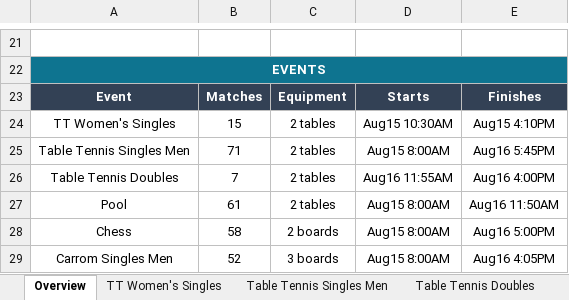
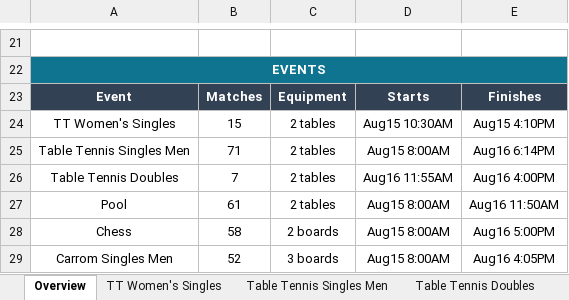
Before and after one commit to AnkitK1993/ekta-indoor-games, an Excel workbook: Ekta_Schedule_With_Matchups.xlsx, sheet Overview, drawn as a sheet; only a part is shown, gaps mark what is left out; values as stored, in another font and other column widths than the file's, no borders; the diff names each change by its address in the sheet, - before the commit and + after, or states it on an @@ line.

```diff
--- a/Ekta_Schedule_With_Matchups.xlsx (sheet Overview)
+++ b/Ekta_Schedule_With_Matchups.xlsx (sheet Overview)
-E25: Aug16 5:45PM
+E25: Aug16 6:14PM
```
Also changed, not shown: sheet Table Tennis Singles Men, sheet Trophies & Medals, 2 other files.
